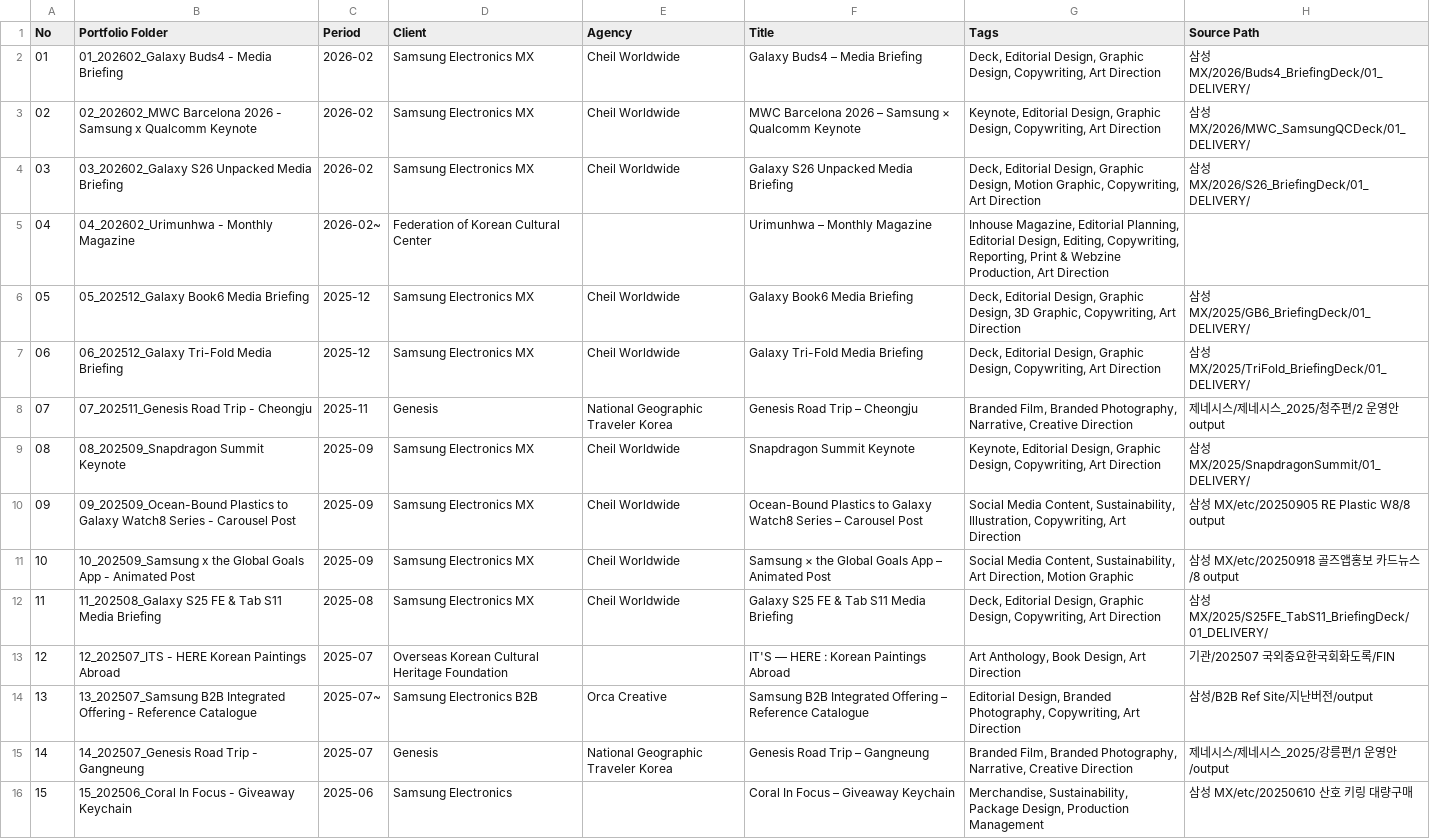
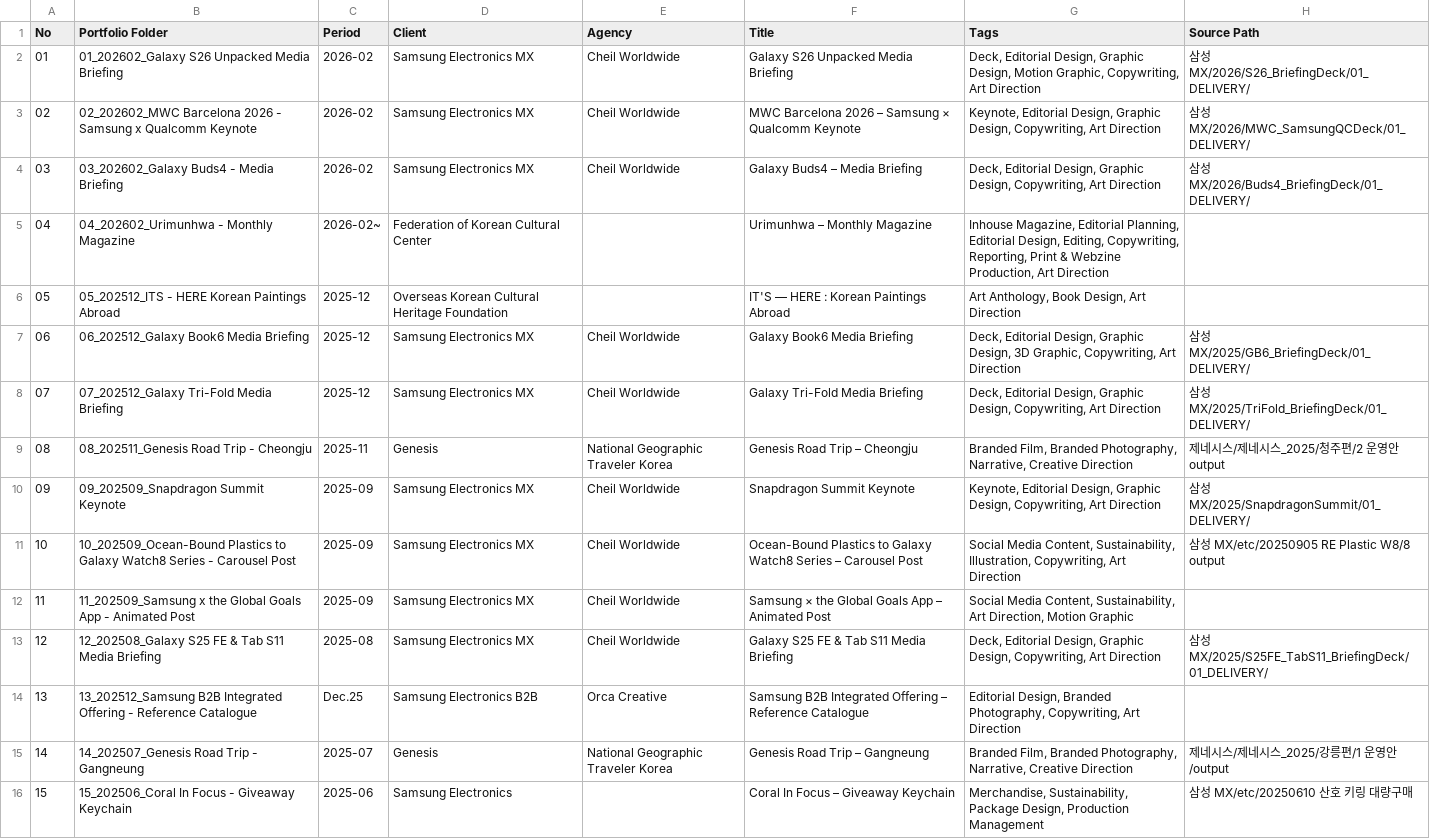
Before and after one commit to cx-sy/cx-site-c, a CSV file: public/portfolio/_index.csv, drawn as a sheet; only a part is shown; removed rows and columns are numbered as before the commit, all else as after; the diff names each change by its address in the sheet, - before the commit and + after, or states it on an @@ line.

Commit message:
Black: hover image system + folder reorg + cursor dot removal
- Folder rename: 5 ↔ 12 swap (IT'S HERE → 05) + 5~11 shift up
- Folder date: 13_202507 → 13_202512 (Samsung B2B Reference)
- _index.csv synced with new canonical order
- Add .project-thumb-hover overlay (B 방식, smooth 450ms cubic-bezier)
- Remove transform: scale on hover (no enlargement)
- Remove cursor dot trail
- HTML thumbnail paths for id 1~6 connect to actual folders

```diff
--- a/public/portfolio/_index.csv
+++ b/public/portfolio/_index.csv
-B2 (Portfolio Folder): 01_202602_Galaxy Buds4 - Media Briefing
+B2 (Portfolio Folder): 01_202602_Galaxy S26 Unpacked Media Briefing
-F2 (Title): Galaxy Buds4 – Media Briefing
+F2 (Title): Galaxy S26 Unpacked Media Briefing
-G2 (Tags): …Graphic Design, Copywriting, Art…
+G2 (Tags): …Graphic Design, Motion Graphic, Copywriting, Art…
-H2 (Source Path): 삼성 MX/2026/Buds4_BriefingDeck/01_DELIVERY/
+H2 (Source Path): 삼성 MX/2026/S26_BriefingDeck/01_DELIVERY/
-B4 (Portfolio Folder): 03_202602_Galaxy S26 Unpacked Media Briefing
+B4 (Portfolio Folder): 03_202602_Galaxy Buds4 - Media Briefing
-F4 (Title): Galaxy S26 Unpacked Media Briefing
+F4 (Title): Galaxy Buds4 – Media Briefing
-G4 (Tags): …Graphic Design, Motion Graphic, Copywriting, Art…
+G4 (Tags): …Graphic Design, Copywriting, Art…
-H4 (Source Path): 삼성 MX/2026/S26_BriefingDeck/01_DELIVERY/
+H4 (Source Path): 삼성 MX/2026/Buds4_BriefingDeck/01_DELIVERY/
+row 6: 05 | 05_202512_ITS - HERE Korean Paintings Abroad | 2025-12 | Overseas Korean Cultural Heritage Foundation |  | IT'S — HERE : Korean Paintings Abroad | Art Anthology, Book Design, Art Direction
@@ column A (No) renumbered between rows 7 and 13 @@
-B7 (Portfolio Folder): 05_202512_Galaxy Book6 Media Briefing
+B7 (Portfolio Folder): 06_202512_Galaxy Book6 Media Briefing
-B8 (Portfolio Folder): 06_202512_Galaxy Tri-Fold Media Briefing
+B8 (Portfolio Folder): 07_202512_Galaxy Tri-Fold Media Briefing
-B9 (Portfolio Folder): 07_202511_Genesis Road Trip - Cheongju
+B9 (Portfolio Folder): 08_202511_Genesis Road Trip - Cheongju
-B10 (Portfolio Folder): 08_202509_Snapdragon Summit Keynote
+B10 (Portfolio Folder): 09_202509_Snapdragon Summit Keynote
-B11 (Portfolio Folder): 09_202509_Ocean-Bound Plastics to…
+B11 (Portfolio Folder): 10_202509_Ocean-Bound Plastics to…
-B12 (Portfolio Folder): 10_202509_Samsung x the…
+B12 (Portfolio Folder): 11_202509_Samsung x the…
-H12 (Source Path): 삼성 MX/etc/20250918 골즈앱홍보 카드뉴스/8 output
+H12 (Source Path): (empty)
-B13 (Portfolio Folder): 11_202508_Galaxy S25 FE…
+B13 (Portfolio Folder): 12_202508_Galaxy S25 FE…
-row 13: 12 | 12_202507_ITS - HERE Korean Paintings Abroad | 2025-07 | Overseas Korean Cultural Heritage Foundation |  | IT'S — HERE : Korean Paintings Abroad | Art Anthology, Book Design, Art Direction | 기관/202507 국외중요한국회화도록/FIN
-B14 (Portfolio Folder): 13_202507_Samsung B2B Integrated…
+B14 (Portfolio Folder): 13_202512_Samsung B2B Integrated…
-C14 (Period): 2025-07~
+C14 (Period): Dec.25
-H14 (Source Path): 삼성/B2B Ref Site/지난버전/output
+H14 (Source Path): (empty)
```
Also changed, not shown: 41 other files.
